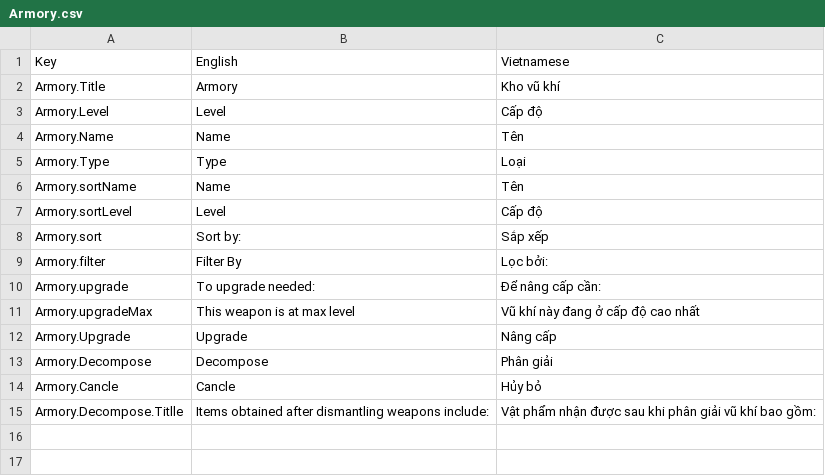
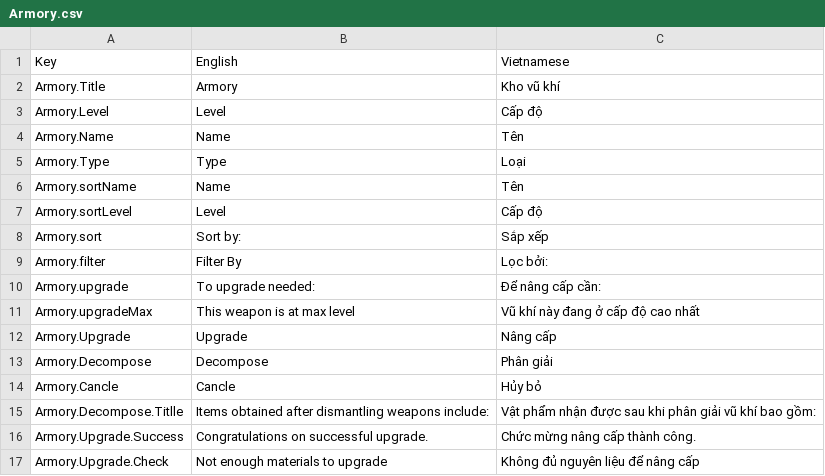
Before and after one commit to hnmluan/MJ, a CSV file: Assets/Packages/SimpleLocalization/Resources/Localization/Armory.csv, drawn as a sheet.

```diff
--- a/Assets/Packages/SimpleLocalization/Resources/Localization/Armory.csv
+++ b/Assets/Packages/SimpleLocalization/Resources/Localization/Armory.csv
@@ -15 +15,3 @@ Armory.Cancle,Cancle,Hủy bỏ
 Armory.Decompose.Titlle,Items obtained after dismantling weapons include:,Vật phẩm nhận được sau khi phân giải vũ khí bao gồm:
+Armory.Upgrade.Success,Congratulations on successful upgrade.,Chức mừng nâng cấp thành công.
+Armory.Upgrade.Check,Not enough materials to upgrade,Không đủ nguyên liệu để nâng cấp
```
Also changed, not shown: 11 other files.
